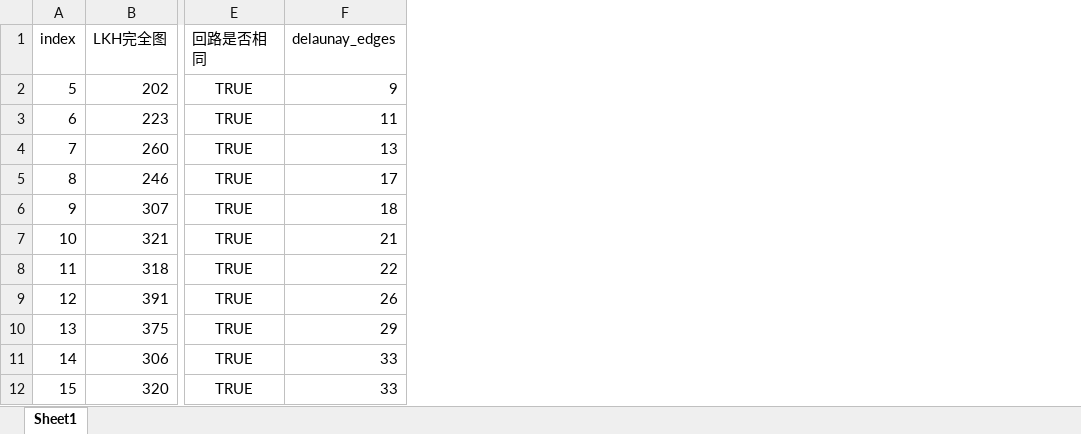
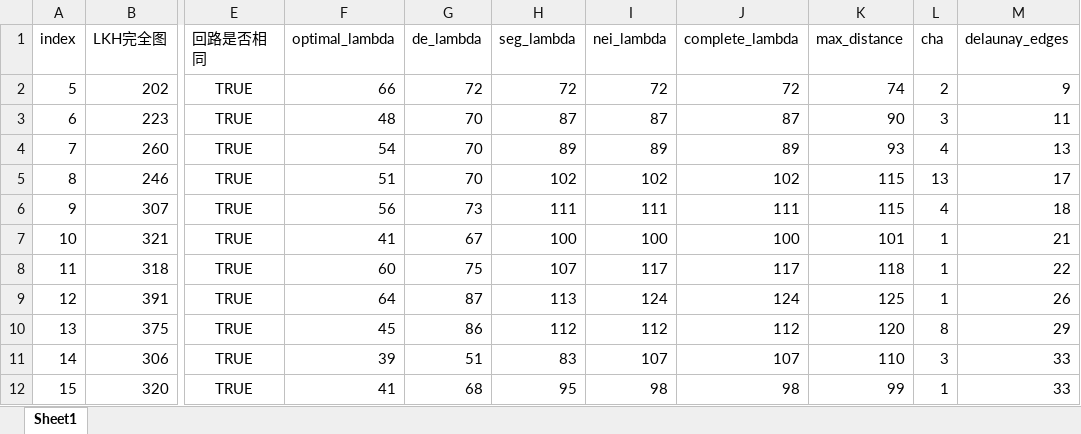
Before and after one commit to Legolas9999/TSP, an Excel workbook: 统计.xlsx, sheet Sheet1, drawn as a sheet; only a part is shown, gaps mark what is left out; values as stored, in another font and other column widths than the file's, no borders; charts and pictures not drawn; the diff names each change by its address in the sheet, - before the commit and + after, or states it on an @@ line.

```diff
--- a/统计.xlsx (sheet Sheet1)
+++ b/统计.xlsx (sheet Sheet1)
+column F (optimal_lambda), rows 2-12: 66 | 48 | 54 | 51 | 56 | 41 | 60 | 64 | 45 | 39 | 41
+column G (de_lambda), rows 2-12: 72 | 70 | 70 | 70 | 73 | 67 | 75 | 87 | 86 | 51 | 68
+column H (seg_lambda), rows 2-12: 72 | 87 | 89 | 102 | 111 | 100 | 107 | 113 | 112 | 83 | 95
+column I (nei_lambda), rows 2-12: 72 | 87 | 89 | 102 | 111 | 100 | 117 | 124 | 112 | 107 | 98
+column J (complete_lambda), rows 2-12: 72 | 87 | 89 | 102 | 111 | 100 | 117 | 124 | 112 | 107 | 98
+column K (max_distance), rows 2-12: 74 | 90 | 93 | 115 | 115 | 101 | 118 | 125 | 120 | 110 | 99
+column L (cha), rows 2-12: 2 | 3 | 4 | 13 | 4 | 1 | 1 | 1 | 8 | 3 | 1
```
Also changed, not shown: formulas that keep their value, charts or pictures, 44 other files.
